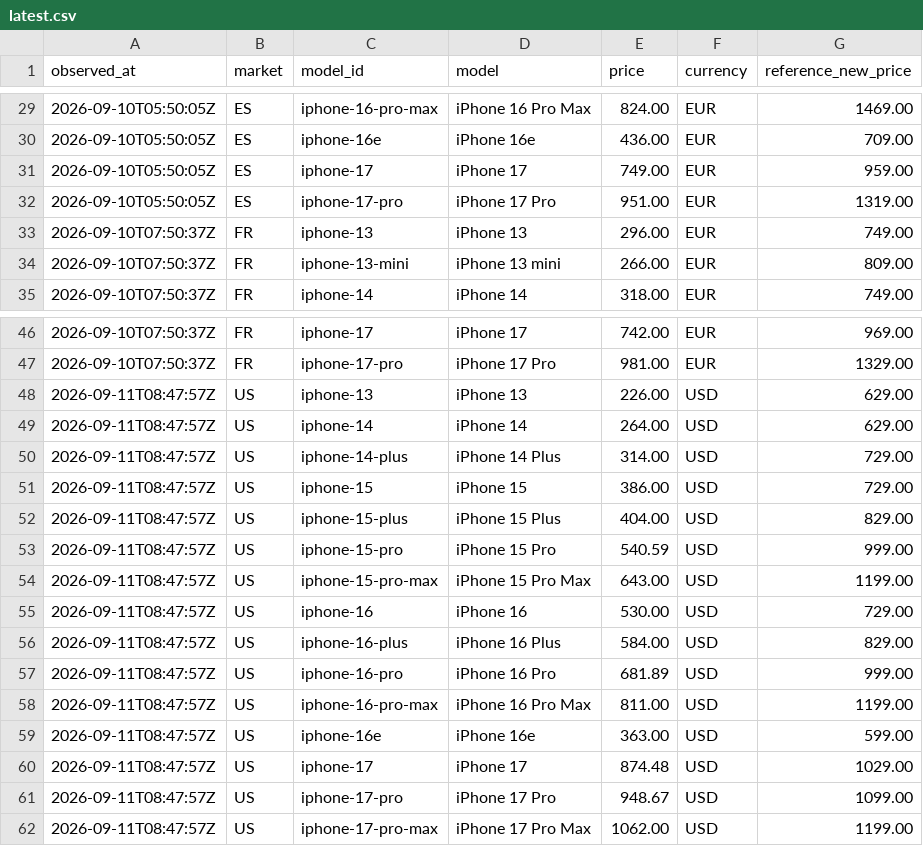
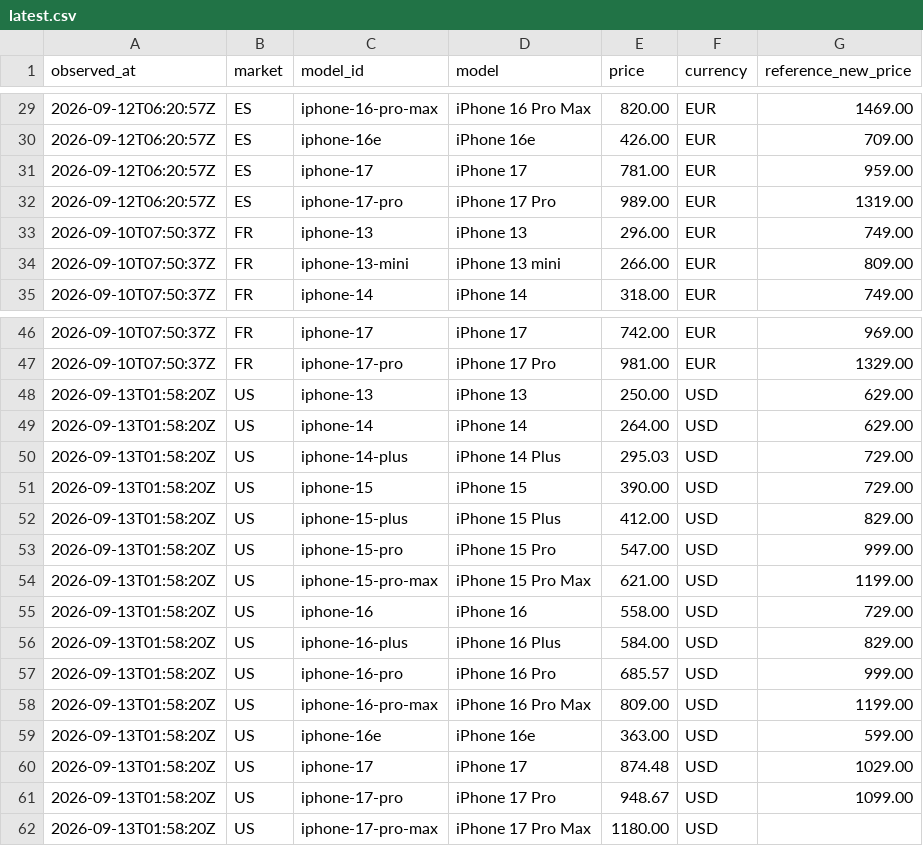
Before and after one commit to MarcoREGAD/priceradar-dataset, a CSV file: latest.csv, drawn as a sheet; only a part is shown, gaps mark what is left out; the diff covers the shown part only.

```diff
--- a/latest.csv
+++ b/latest.csv
@@ -29,5 +29,5 @@ observed_at,market,model_id,model,price,currency,reference_new_price
-2026-09-10T05:50:05Z,ES,iphone-16-pro-max,iPhone 16 Pro Max,824.00,EUR,1469.00
-2026-09-10T05:50:05Z,ES,iphone-16e,iPhone 16e,436.00,EUR,709.00
-2026-09-10T05:50:05Z,ES,iphone-17,iPhone 17,749.00,EUR,959.00
-2026-09-10T05:50:05Z,ES,iphone-17-pro,iPhone 17 Pro,951.00,EUR,1319.00
+2026-09-12T06:20:57Z,ES,iphone-16-pro-max,iPhone 16 Pro Max,820.00,EUR,1469.00
+2026-09-12T06:20:57Z,ES,iphone-16e,iPhone 16e,426.00,EUR,709.00
+2026-09-12T06:20:57Z,ES,iphone-17,iPhone 17,781.00,EUR,959.00
+2026-09-12T06:20:57Z,ES,iphone-17-pro,iPhone 17 Pro,989.00,EUR,1319.00
 2026-09-10T07:50:37Z,FR,iphone-13,iPhone 13,296.00,EUR,749.00
@@ -47,16 +47,16 @@ observed_at,market,model_id,model,price,currency,reference_new_price
 2026-09-10T07:50:37Z,FR,iphone-17-pro,iPhone 17 Pro,981.00,EUR,1329.00
-2026-09-11T08:47:57Z,US,iphone-13,iPhone 13,226.00,USD,629.00
-2026-09-11T08:47:57Z,US,iphone-14,iPhone 14,264.00,USD,629.00
-2026-09-11T08:47:57Z,US,iphone-14-plus,iPhone 14 Plus,314.00,USD,729.00
-2026-09-11T08:47:57Z,US,iphone-15,iPhone 15,386.00,USD,729.00
-2026-09-11T08:47:57Z,US,iphone-15-plus,iPhone 15 Plus,404.00,USD,829.00
-2026-09-11T08:47:57Z,US,iphone-15-pro,iPhone 15 Pro,540.59,USD,999.00
-2026-09-11T08:47:57Z,US,iphone-15-pro-max,iPhone 15 Pro Max,643.00,USD,1199.00
-2026-09-11T08:47:57Z,US,iphone-16,iPhone 16,530.00,USD,729.00
-2026-09-11T08:47:57Z,US,iphone-16-plus,iPhone 16 Plus,584.00,USD,829.00
-2026-09-11T08:47:57Z,US,iphone-16-pro,iPhone 16 Pro,681.89,USD,999.00
-2026-09-11T08:47:57Z,US,iphone-16-pro-max,iPhone 16 Pro Max,811.00,USD,1199.00
-2026-09-11T08:47:57Z,US,iphone-16e,iPhone 16e,363.00,USD,599.00
-2026-09-11T08:47:57Z,US,iphone-17,iPhone 17,874.48,USD,1029.00
-2026-09-11T08:47:57Z,US,iphone-17-pro,iPhone 17 Pro,948.67,USD,1099.00
-2026-09-11T08:47:57Z,US,iphone-17-pro-max,iPhone 17 Pro Max,1062.00,USD,1199.00
+2026-09-13T01:58:20Z,US,iphone-13,iPhone 13,250.00,USD,629.00
+2026-09-13T01:58:20Z,US,iphone-14,iPhone 14,264.00,USD,629.00
+2026-09-13T01:58:20Z,US,iphone-14-plus,iPhone 14 Plus,295.03,USD,729.00
+2026-09-13T01:58:20Z,US,iphone-15,iPhone 15,390.00,USD,729.00
+2026-09-13T01:58:20Z,US,iphone-15-plus,iPhone 15 Plus,412.00,USD,829.00
+2026-09-13T01:58:20Z,US,iphone-15-pro,iPhone 15 Pro,547.00,USD,999.00
+2026-09-13T01:58:20Z,US,iphone-15-pro-max,iPhone 15 Pro Max,621.00,USD,1199.00
+2026-09-13T01:58:20Z,US,iphone-16,iPhone 16,558.00,USD,729.00
+2026-09-13T01:58:20Z,US,iphone-16-plus,iPhone 16 Plus,584.00,USD,829.00
+2026-09-13T01:58:20Z,US,iphone-16-pro,iPhone 16 Pro,685.57,USD,999.00
+2026-09-13T01:58:20Z,US,iphone-16-pro-max,iPhone 16 Pro Max,809.00,USD,1199.00
+2026-09-13T01:58:20Z,US,iphone-16e,iPhone 16e,363.00,USD,599.00
+2026-09-13T01:58:20Z,US,iphone-17,iPhone 17,874.48,USD,1029.00
+2026-09-13T01:58:20Z,US,iphone-17-pro,iPhone 17 Pro,948.67,USD,1099.00
+2026-09-13T01:58:20Z,US,iphone-17-pro-max,iPhone 17 Pro Max,1180.00,USD,
```
Also changed, not shown: 49 edited cells elsewhere in this file, data/de/2026-09.csv, data/es/2026-09.csv, 3 other files.
